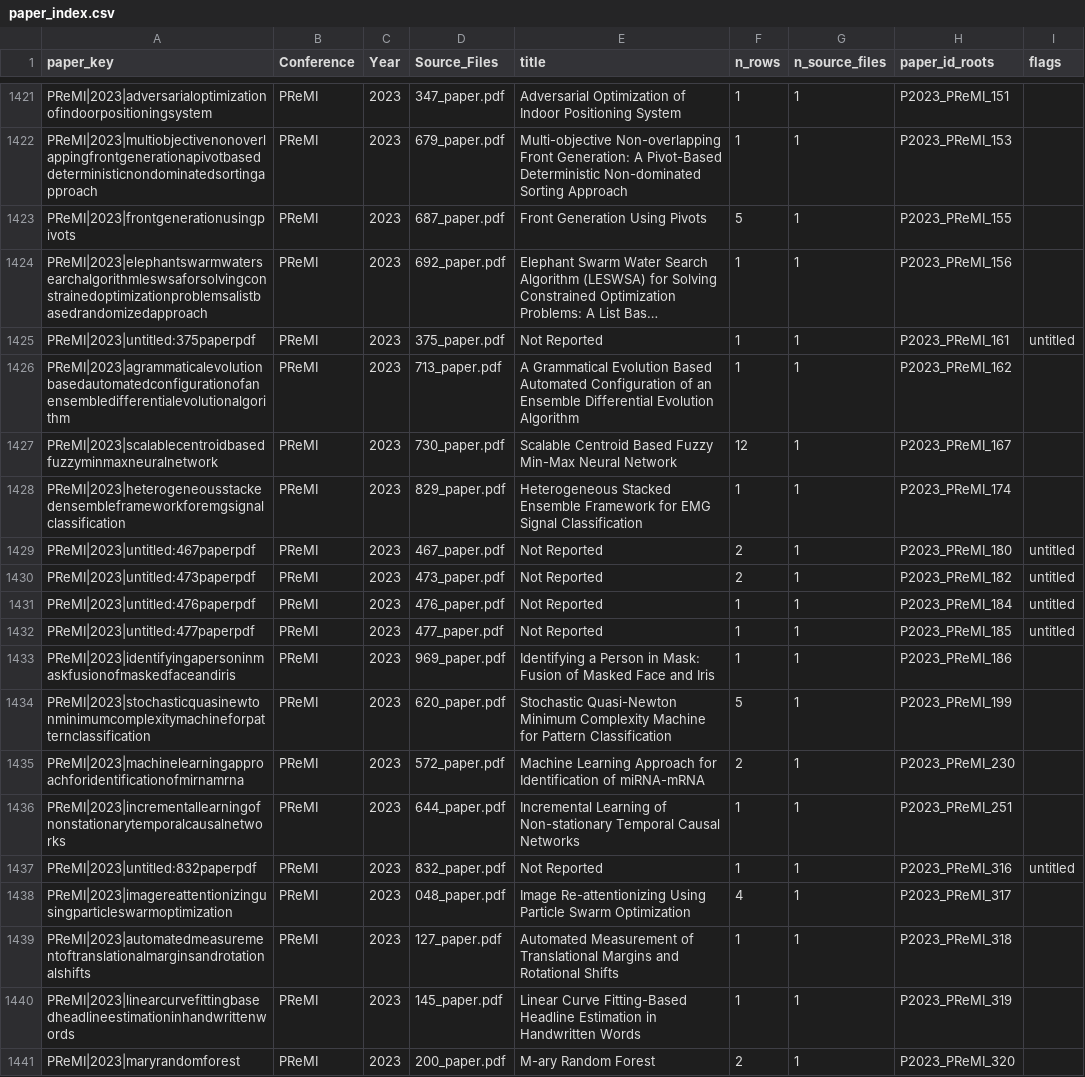
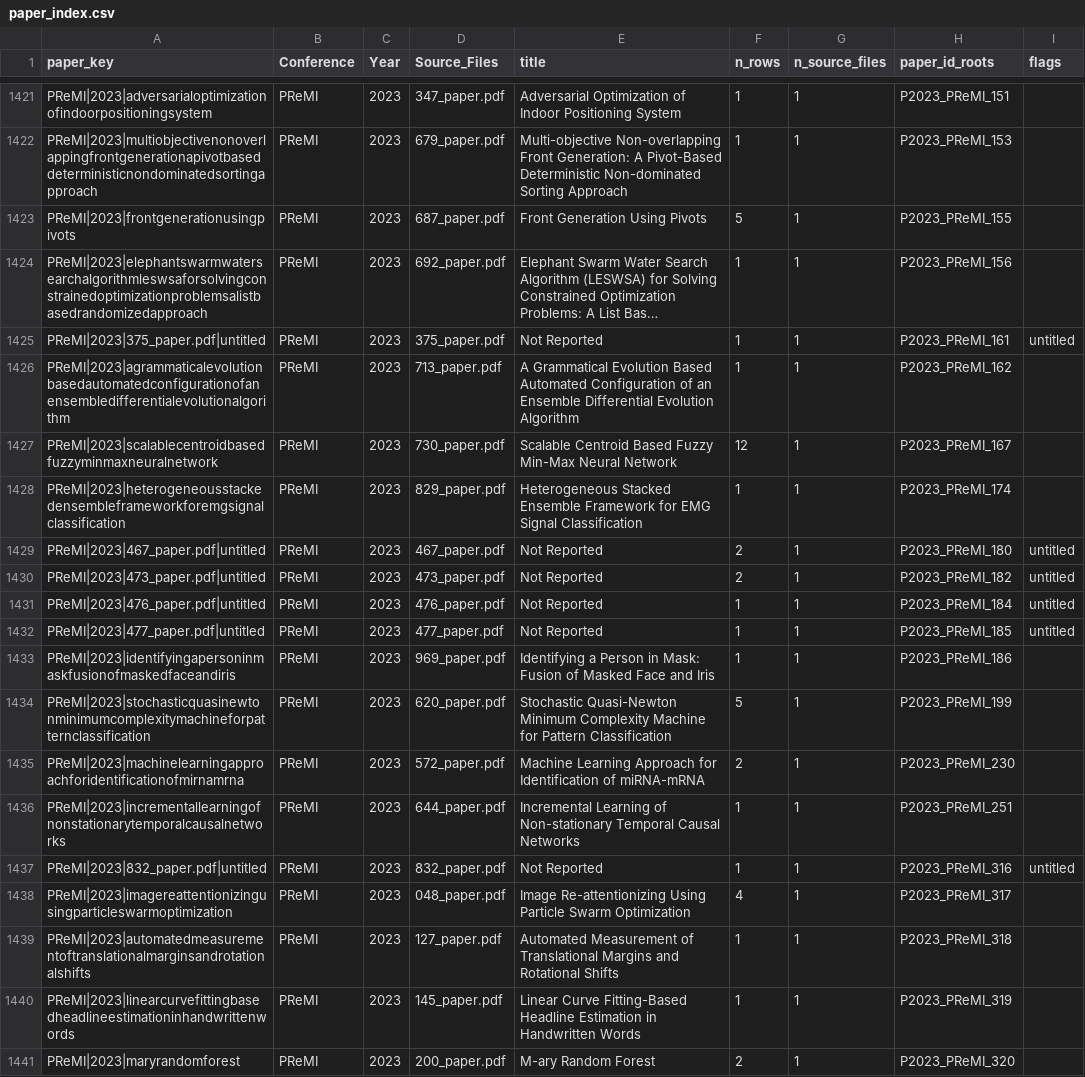
Before and after one commit to Viritha-D/project_fyp, a CSV file: paper_index.csv, drawn as a sheet; only a part is shown, gaps mark what is left out; long unchanged cells end in …; the diff covers the shown part only; the diff names each change by its address in the sheet, - before the commit and + after, or states it on an @@ line.

```diff
--- a/paper_index.csv
+++ b/paper_index.csv
-A1425 (paper_key): PReMI|2023|untitled:375paperpdf
+A1425 (paper_key): PReMI|2023|375_paper.pdf|untitled
-A1429 (paper_key): PReMI|2023|untitled:467paperpdf
+A1429 (paper_key): PReMI|2023|467_paper.pdf|untitled
-A1430 (paper_key): PReMI|2023|untitled:473paperpdf
+A1430 (paper_key): PReMI|2023|473_paper.pdf|untitled
-A1431 (paper_key): PReMI|2023|untitled:476paperpdf
+A1431 (paper_key): PReMI|2023|476_paper.pdf|untitled
-A1432 (paper_key): PReMI|2023|untitled:477paperpdf
+A1432 (paper_key): PReMI|2023|477_paper.pdf|untitled
-A1437 (paper_key): PReMI|2023|untitled:832paperpdf
+A1437 (paper_key): PReMI|2023|832_paper.pdf|untitled
```
Also changed, not shown: 32 edited cells elsewhere in this file, 4 other files.
